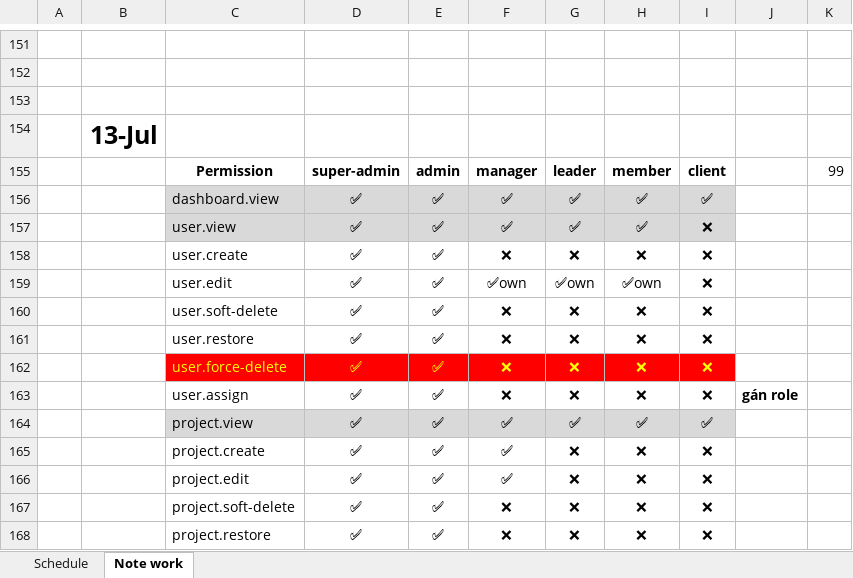
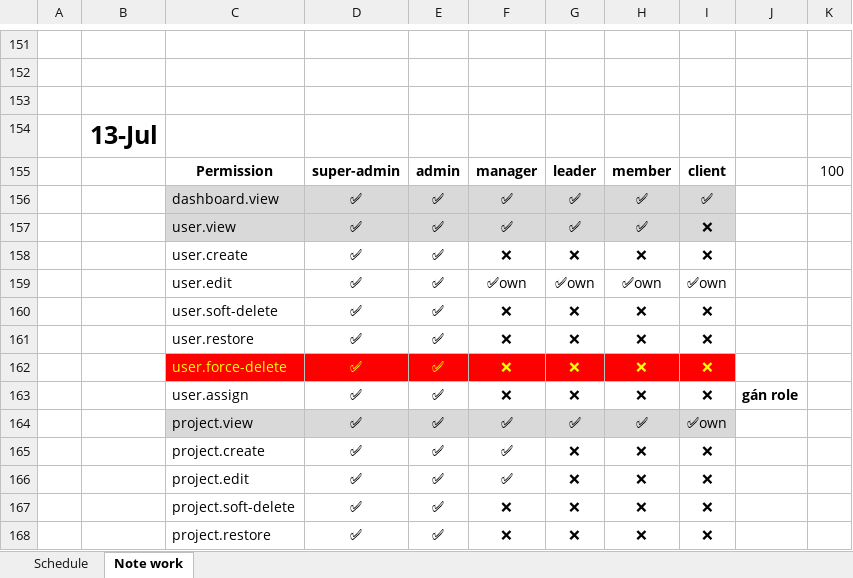
Before and after one commit to Der300/task-manager-laravel, an Excel workbook: Schedule-Note.xlsx, sheet Note work, drawn as a sheet; only a part is shown, gaps mark what is left out; values as stored, in another font and other column widths than the file's, no borders; charts and pictures not drawn; the diff covers the shown part only; the diff names each change by its address in the sheet, - before the commit and + after, or states it on an @@ line.

```diff
--- a/Schedule-Note.xlsx (sheet Note work)
+++ b/Schedule-Note.xlsx (sheet Note work)
-K155: 99
+K155: 100
-I159: ❌
+I159: ✅own
-I164: ✅
+I164: ✅own
```
Also changed, not shown: 17 added rows and 3 edited cells elsewhere in this sheet, sheet Schedule, charts or pictures, 17 other files.
